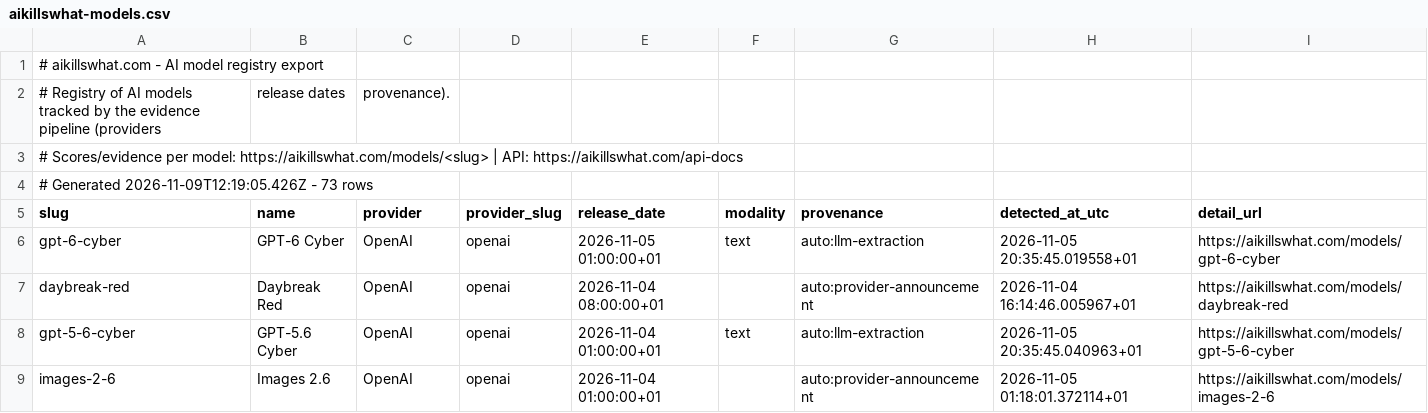
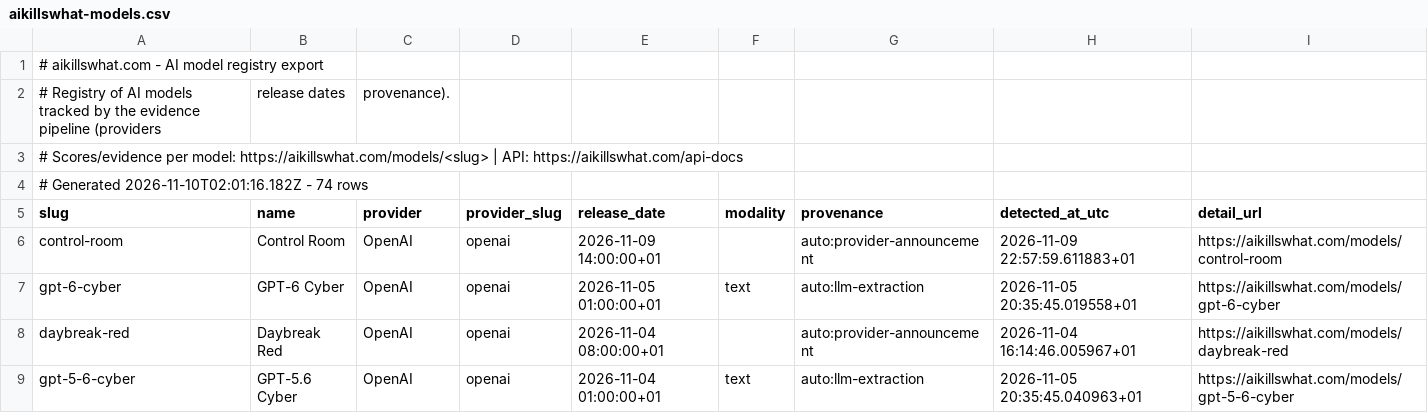
Before and after one commit to Aboodseada1/ai-exposure-dataset, a CSV file: data/aikillswhat-models.csv, drawn as a sheet; only a part is shown; the shorter side is filled out with more unchanged rows.

```diff
--- a/data/aikillswhat-models.csv
+++ b/data/aikillswhat-models.csv
@@ -3,4 +3,5 @@
 # Scores/evidence per model: https://aikillswhat.com/models/<slug> | API: https://aikillswhat.com/api-docs
-# Generated 2026-11-09T12:19:05.426Z - 73 rows
+# Generated 2026-11-10T02:01:16.182Z - 74 rows
 slug,name,provider,provider_slug,release_date,modality,provenance,detected_at_utc,detail_url
+control-room,Control Room,OpenAI,openai,2026-11-09 14:00:00+01,,auto:provider-announcement,2026-11-09 22:57:59.611883+01,https://aikillswhat.com/models/control-room
 gpt-6-cyber,GPT-6 Cyber,OpenAI,openai,2026-11-05 01:00:00+01,text,auto:llm-extraction,2026-11-05 20:35:45.019558+01,https://aikillswhat.com/models/gpt-6-cyber
```
Also changed, not shown: data/aikillswhat-occupations.csv.
